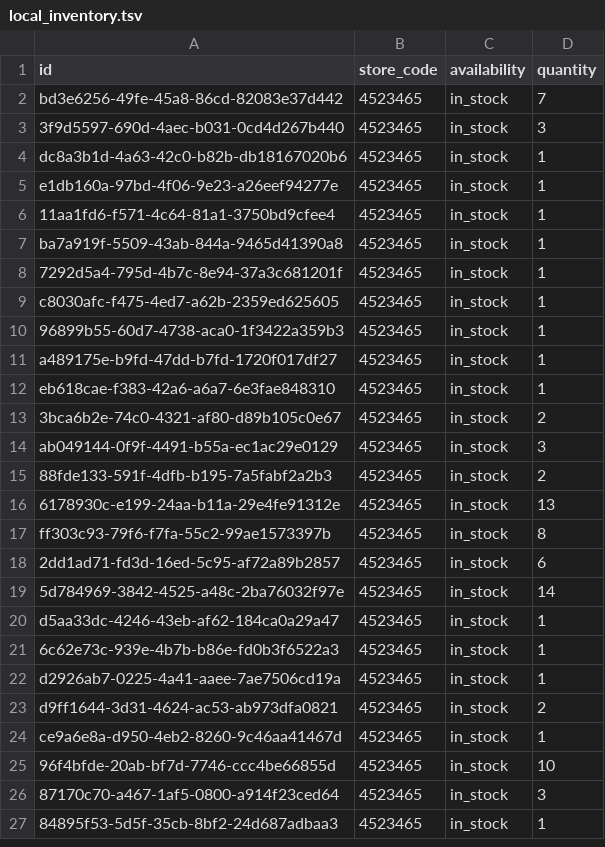
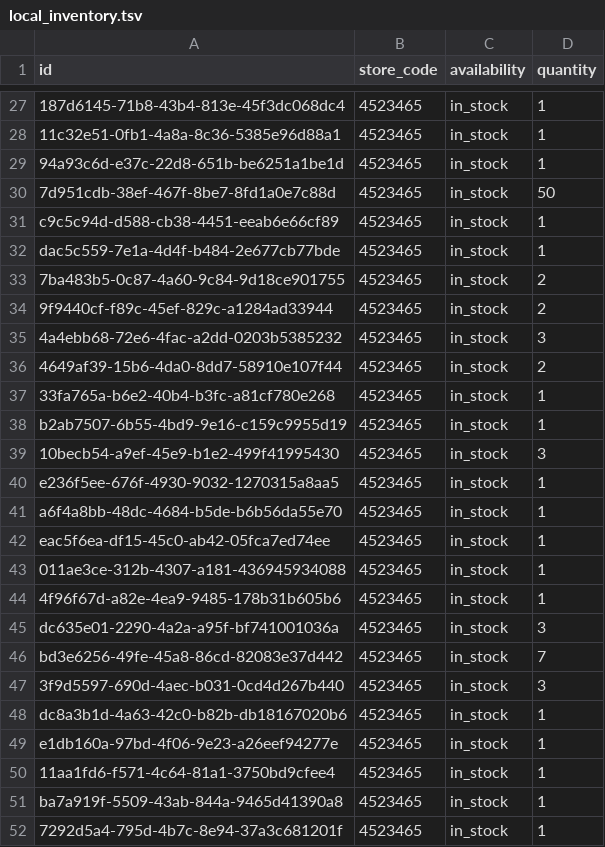
Before and after one commit to lautsu-afk/wix-local-inventory, a TSV file: docs/local_inventory.tsv, drawn as a sheet; only a part is shown, gaps mark what is left out; the shorter side is filled out with more unchanged rows; the diff covers the shown part only.

```diff
--- a/docs/local_inventory.tsv
+++ b/docs/local_inventory.tsv
@@ -2 +27,20 @@ id	store_code	availability	quantity
+187d6145-71b8-43b4-813e-45f3dc068dc4	4523465	in_stock	1
+11c32e51-0fb1-4a8a-8c36-5385e96d88a1	4523465	in_stock	1
+94a93c6d-e37c-22d8-651b-be6251a1be1d	4523465	in_stock	1
+7d951cdb-38ef-467f-8be7-8fd1a0e7c88d	4523465	in_stock	50
+c9c5c94d-d588-cb38-4451-eeab6e66cf89	4523465	in_stock	1
+dac5c559-7e1a-4d4f-b484-2e677cb77bde	4523465	in_stock	1
+7ba483b5-0c87-4a60-9c84-9d18ce901755	4523465	in_stock	2
+9f9440cf-f89c-45ef-829c-a1284ad33944	4523465	in_stock	2
+4a4ebb68-72e6-4fac-a2dd-0203b5385232	4523465	in_stock	3
+4649af39-15b6-4da0-8dd7-58910e107f44	4523465	in_stock	2
+33fa765a-b6e2-40b4-b3fc-a81cf780e268	4523465	in_stock	1
+b2ab7507-6b55-4bd9-9e16-c159c9955d19	4523465	in_stock	1
+10becb54-a9ef-45e9-b1e2-499f41995430	4523465	in_stock	3
+e236f5ee-676f-4930-9032-1270315a8aa5	4523465	in_stock	1
+a6f4a8bb-48dc-4684-b5de-b6b56da55e70	4523465	in_stock	1
+eac5f6ea-df15-45c0-ab42-05fca7ed74ee	4523465	in_stock	1
+011ae3ce-312b-4307-a181-436945934088	4523465	in_stock	1
+4f96f67d-a82e-4ea9-9485-178b31b605b6	4523465	in_stock	1
+dc635e01-2290-4a2a-a95f-bf741001036a	4523465	in_stock	3
 bd3e6256-49fe-45a8-86cd-82083e37d442	4523465	in_stock	7
```
Also changed, not shown: 25 added rows and 4 edited cells elsewhere in this file.
